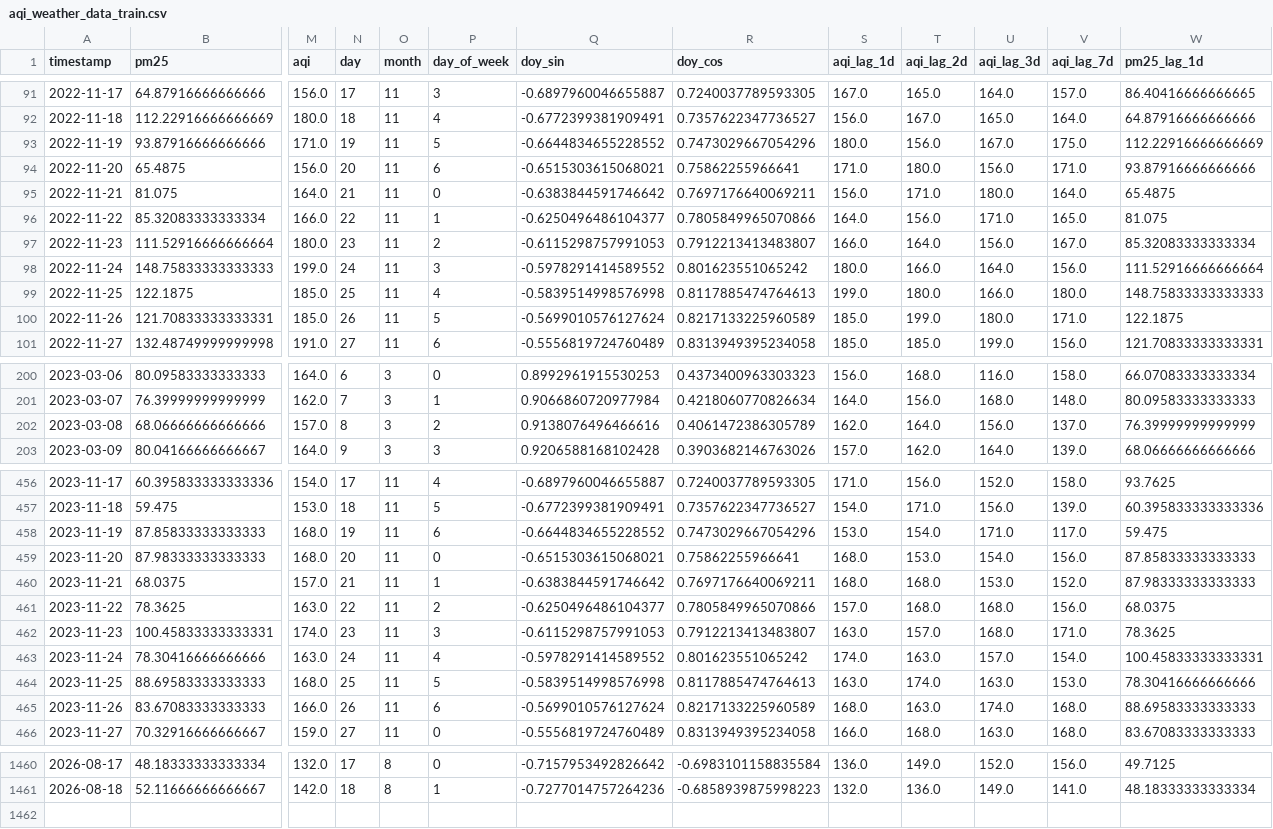
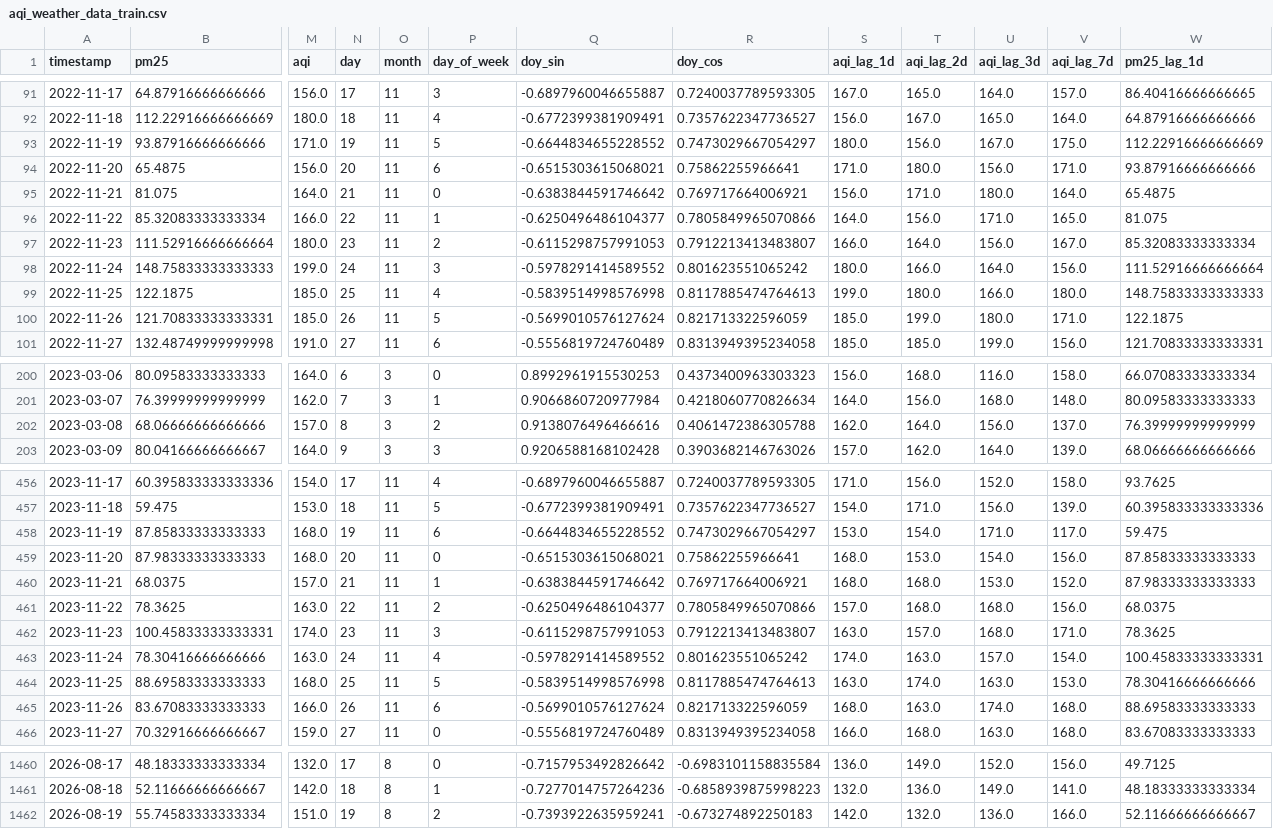
Before and after one commit to zaidzia46/AQI-Predictor, a CSV file: data/processed/aqi_weather_data_train.csv, drawn as a sheet; only a part is shown, gaps mark what is left out; rows hold the shown columns only; the diff covers the shown part only; the diff names each change by its address in the sheet, - before the commit and + after, or states it on an @@ line.

```diff
--- a/data/processed/aqi_weather_data_train.csv
+++ b/data/processed/aqi_weather_data_train.csv
-R93 (doy_cos): 0.7473029667054296
+R93 (doy_cos): 0.7473029667054297
-R95 (doy_cos): 0.7697176640069211
+R95 (doy_cos): 0.769717664006921
-R100 (doy_cos): 0.8217133225960589
+R100 (doy_cos): 0.821713322596059
-R202 (doy_cos): 0.4061472386305789
+R202 (doy_cos): 0.4061472386305788
-R458 (doy_cos): 0.7473029667054296
+R458 (doy_cos): 0.7473029667054297
-R460 (doy_cos): 0.7697176640069211
+R460 (doy_cos): 0.769717664006921
-R465 (doy_cos): 0.8217133225960589
+R465 (doy_cos): 0.821713322596059
+row 1462: 2026-08-19 | 55.74583333333334 | 151.0 | 19 | 8 | 2 | -0.7393922635959241 | -0.673274892250183 | 142.0 | 132.0 | 136.0 | 166.0 | 52.11666666666667
```
Also changed, not shown: 41 edited cells elsewhere in this file, data/processed/aqi_weather_data_features.csv, data/processed/latest_features.csv, 3 other files.
